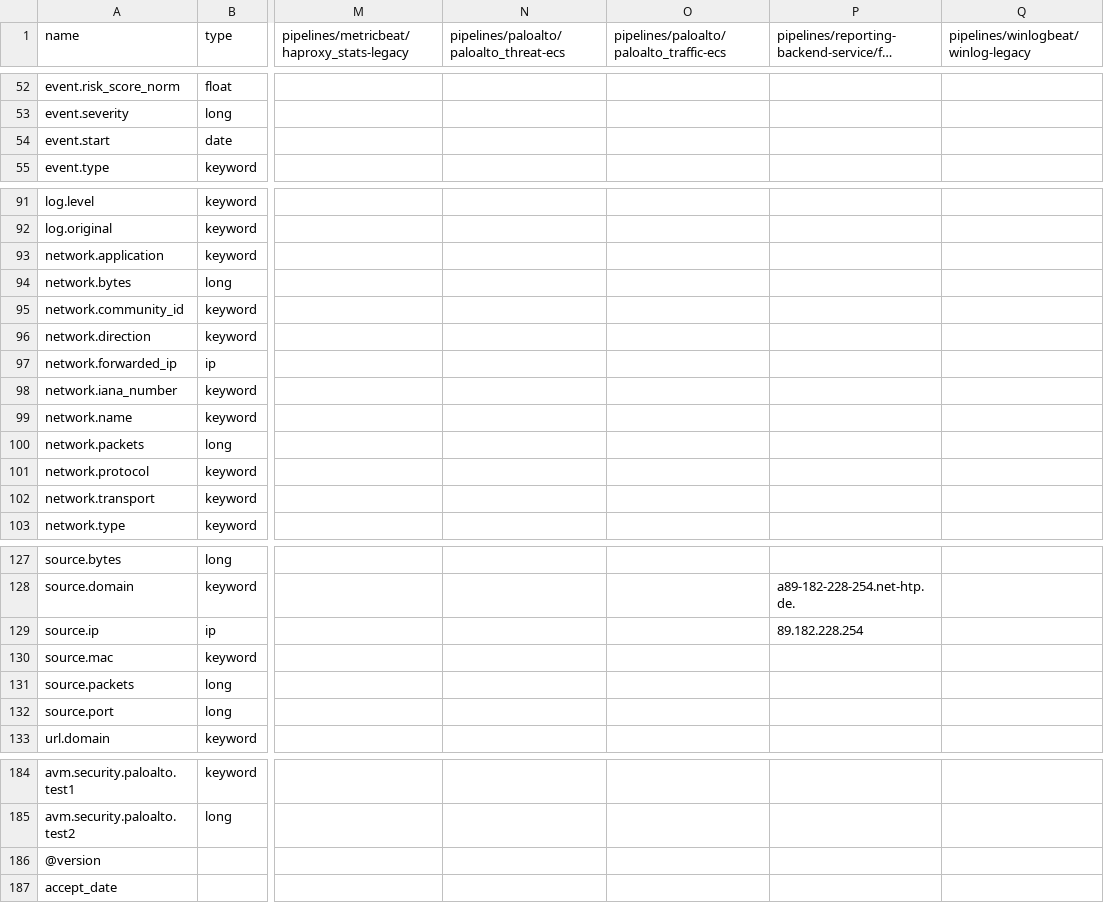
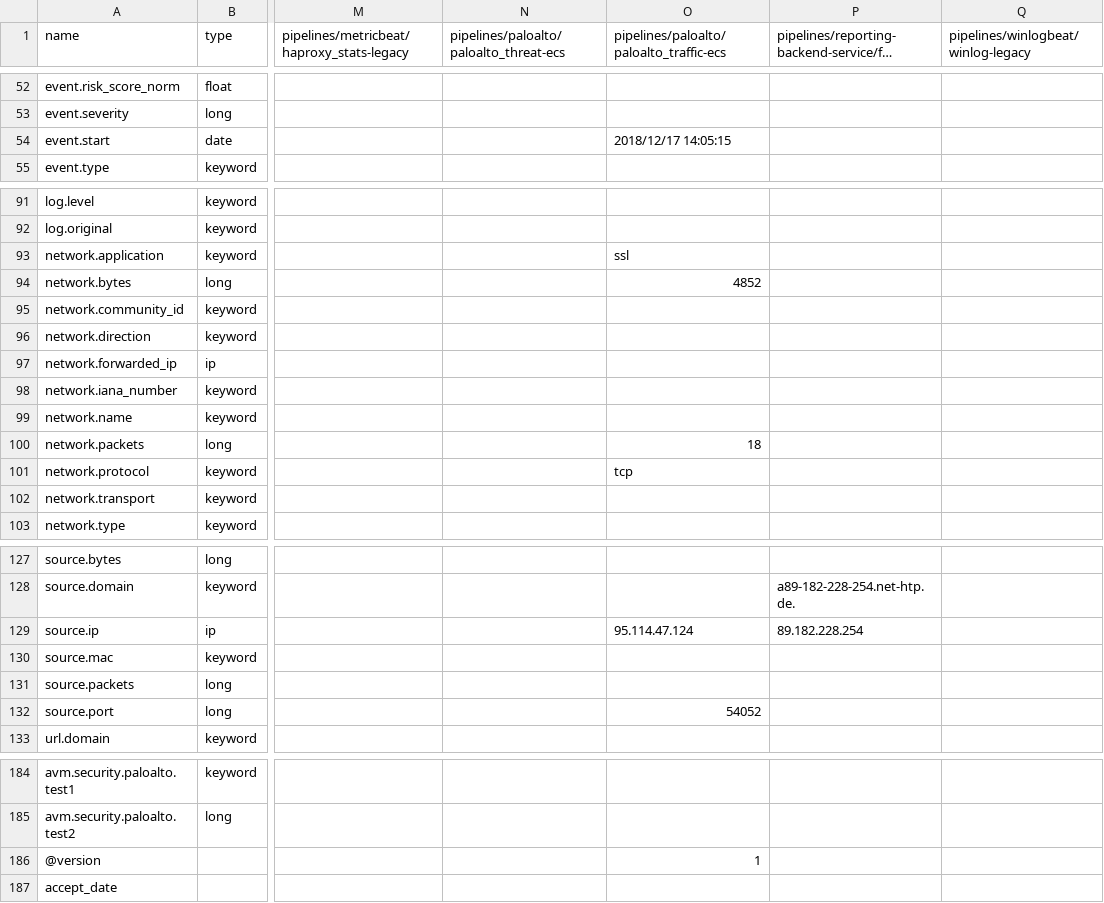
Before and after one commit to s-huk/ecs, a CSV file: fields.csv, drawn as a sheet; only a part is shown, gaps mark what is left out; long unchanged cells end in …; the diff covers the shown part only; the diff names each change by its address in the sheet, - before the commit and + after, or states it on an @@ line.

```diff
--- a/fields.csv
+++ b/fields.csv
-O54: (empty)
+O54: 2018/12/17 14:05:15
-O93: (empty)
+O93: ssl
-O94: (empty)
+O94: 4852
-O100: (empty)
+O100: 18
-O101: (empty)
+O101: tcp
-O129: (empty)
+O129: 95.114.47.124
-O132: (empty)
+O132: 54052
-O186: (empty)
+O186: 1
```
Also changed, not shown: 18 added rows and 9 edited cells elsewhere in this file, 1 other file.
